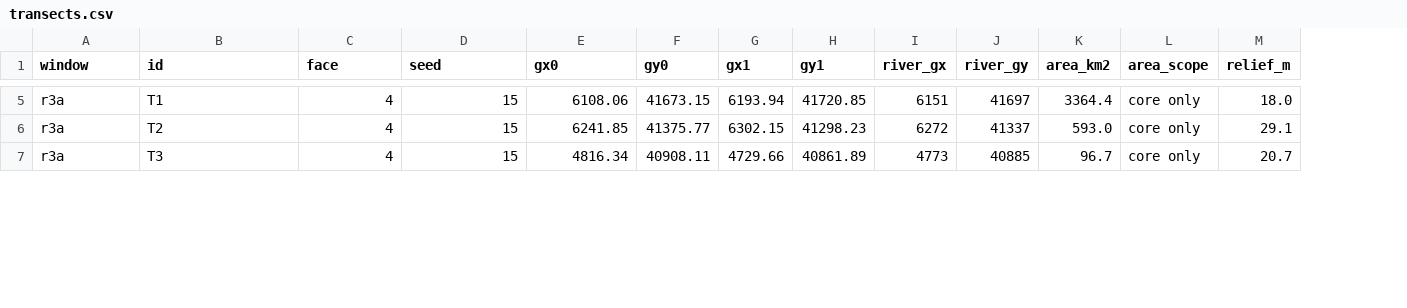
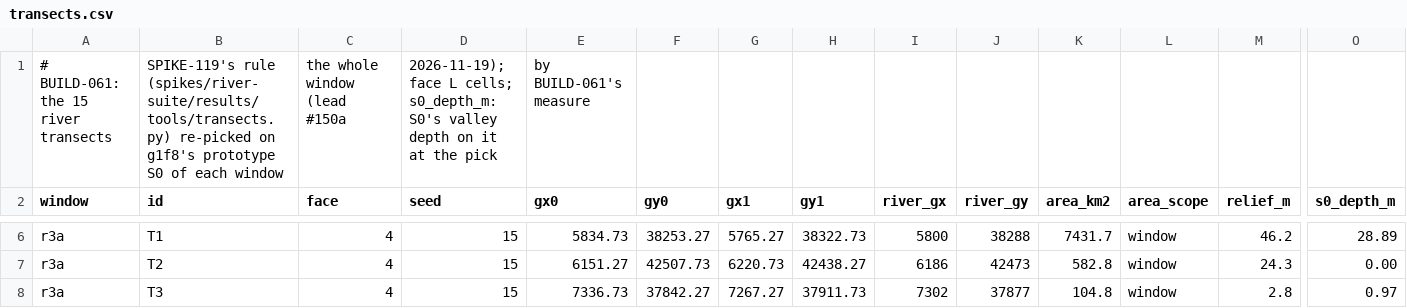
Before and after one commit to mdondorff/Serious-Planet-builder, a CSV file: crates/cache/data/transects.csv, drawn as a sheet; only a part is shown, gaps mark what is left out; addresses are those after the commit; rows hold the shown columns only; the diff covers the shown part only; the diff names each change by its address in the sheet, - before the commit and + after, or states it on an @@ line.

```diff
--- a/crates/cache/data/transects.csv
+++ b/crates/cache/data/transects.csv
+column O (s0_depth_m), rows 6-8: 28.89 | 0.00 | 0.97
+row 1: # BUILD-061: the 15 river transects | SPIKE-119's rule (spikes/river-suite/results/tools/transects.py) re-picked on g1f8's prototype S0 of each window | the whole window (lead #150a | 2026-11-19); face L cells; s0_depth_m: S0's valley depth on it at the pick | by BUILD-061's measure
-E6 (gx0): 6108.06
+E6 (gx0): 5834.73
-F6 (gy0): 41673.15
+F6 (gy0): 38253.27
-G6 (gx1): 6193.94
+G6 (gx1): 5765.27
-H6 (gy1): 41720.85
+H6 (gy1): 38322.73
-I6 (river_gx): 6151
+I6 (river_gx): 5800
-J6 (river_gy): 41697
+J6 (river_gy): 38288
-K6 (area_km2): 3364.4
+K6 (area_km2): 7431.7
-L6:L8 (area_scope): core only
+L6:L8 (area_scope): window
-M6 (relief_m): 18.0
+M6 (relief_m): 46.2
-E7 (gx0): 6241.85
+E7 (gx0): 6151.27
-F7 (gy0): 41375.77
+F7 (gy0): 42507.73
-G7 (gx1): 6302.15
+G7 (gx1): 6220.73
-H7 (gy1): 41298.23
+H7 (gy1): 42438.27
-I7 (river_gx): 6272
+I7 (river_gx): 6186
-J7 (river_gy): 41337
+J7 (river_gy): 42473
-K7 (area_km2): 593.0
+K7 (area_km2): 582.8
-M7 (relief_m): 29.1
+M7 (relief_m): 24.3
-E8 (gx0): 4816.34
+E8 (gx0): 7336.73
-F8 (gy0): 40908.11
+F8 (gy0): 37842.27
-G8 (gx1): 4729.66
+G8 (gx1): 7267.27
-H8 (gy1): 40861.89
+H8 (gy1): 37911.73
-I8 (river_gx): 4773
+I8 (river_gx): 7302
-J8 (river_gy): 40885
+J8 (river_gy): 37877
-K8 (area_km2): 96.7
+K8 (area_km2): 104.8
-M8 (relief_m): 20.7
+M8 (relief_m): 2.8
```
Also changed, not shown: 105 edited cells elsewhere in this file, crates/cache/data/transects-glo30.csv, 6 other files.
